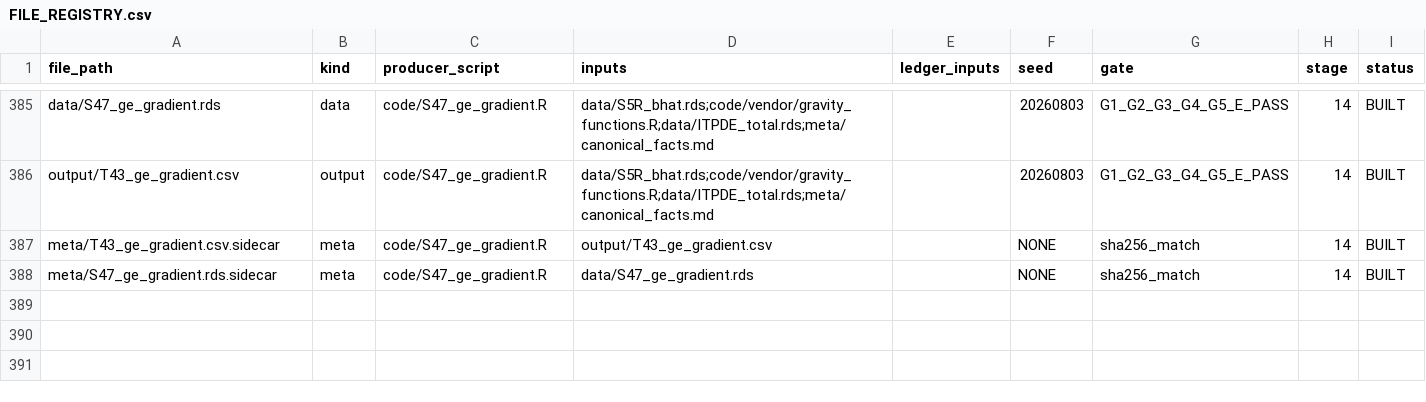
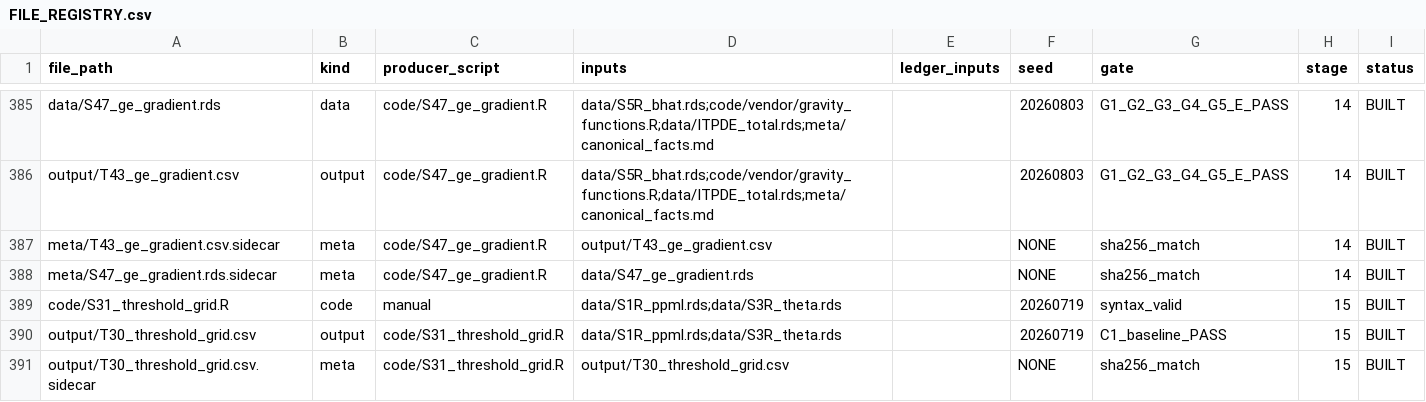
Before and after one commit to SimonBloethner/heterogeneity-rta-effects, a CSV file: meta/FILE_REGISTRY.csv, drawn as a sheet; only a part is shown, gaps mark what is left out.

```diff
--- a/meta/FILE_REGISTRY.csv
+++ b/meta/FILE_REGISTRY.csv
@@ -388 +388,4 @@ meta/T43_ge_gradient.csv.sidecar,meta,code/S47_ge_gradient.R,output/T43_ge_gradi
 meta/S47_ge_gradient.rds.sidecar,meta,code/S47_ge_gradient.R,data/S47_ge_gradient.rds,,NONE,sha256_match,14,BUILT
+code/S31_threshold_grid.R,code,manual,data/S1R_ppml.rds;data/S3R_theta.rds,,20260719,syntax_valid,15,BUILT
+output/T30_threshold_grid.csv,output,code/S31_threshold_grid.R,data/S1R_ppml.rds;data/S3R_theta.rds,,20260719,C1_baseline_PASS,15,BUILT
+output/T30_threshold_grid.csv.sidecar,meta,code/S31_threshold_grid.R,output/T30_threshold_grid.csv,,NONE,sha256_match,15,BUILT
```
Also changed, not shown: 3 other files.
